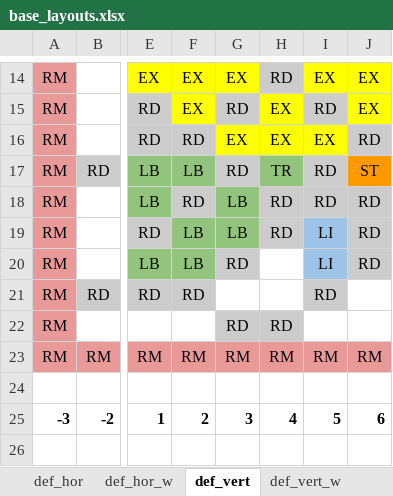
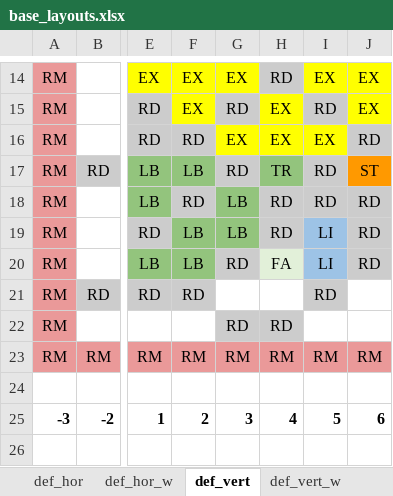
Before and after one commit to tanjera/screeps, an Excel workbook: base_layouts/base_layouts.xlsx, sheet def_vert, drawn as a sheet; only a part is shown, gaps mark what is left out; values as stored, in another font and other column widths than the file's, no borders; the diff names each change by its address in the sheet, - before the commit and + after, or states it on an @@ line.

```diff
--- a/base_layouts/base_layouts.xlsx (sheet def_vert)
+++ b/base_layouts/base_layouts.xlsx (sheet def_vert)
-H20: (empty)
+H20: FA
-H20 fill: none
+H20 fill: #E2F0D9
```
Also changed, not shown: sheet Building Quantities, sheet def_comp_w, sheet def_hor, sheet def_hor_w, sheet def_vert_w, 11 other files.
